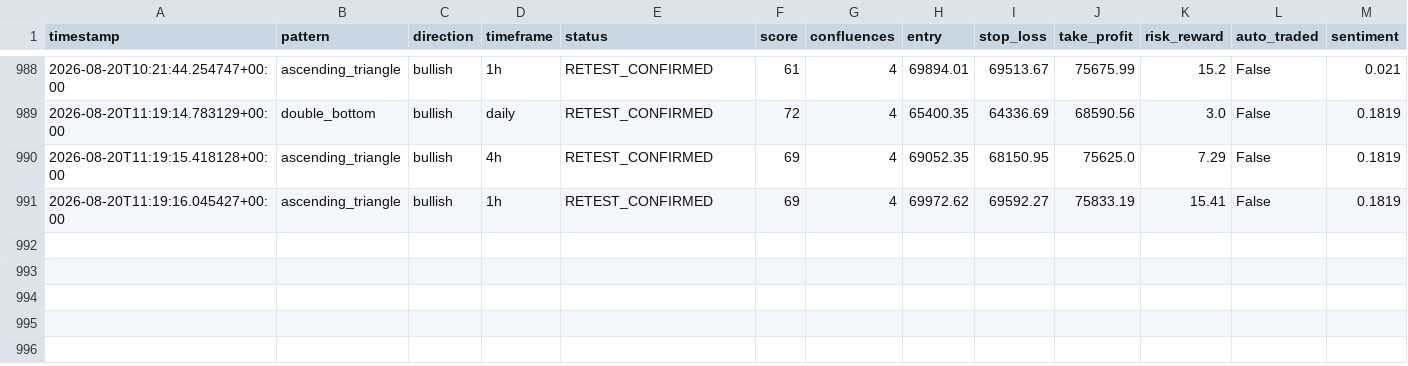
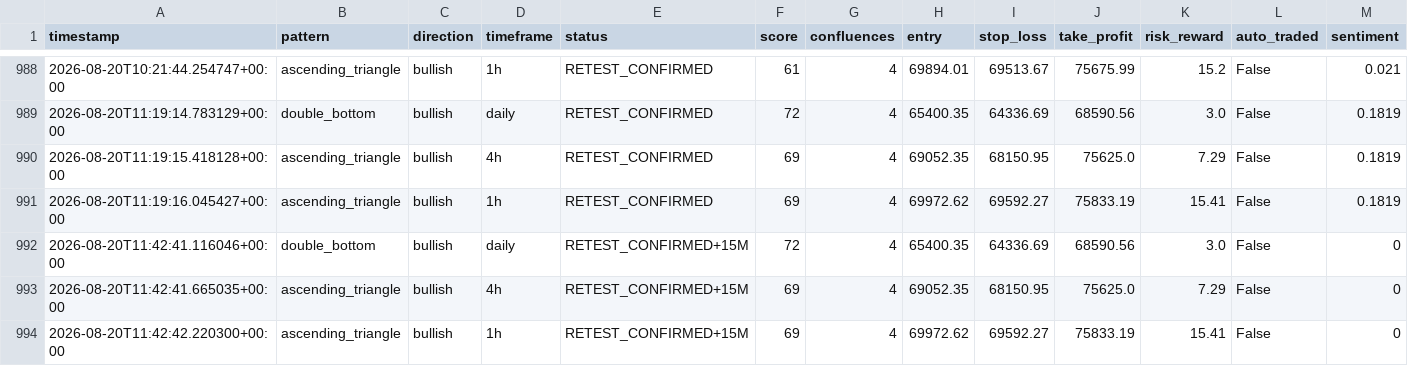
Before and after one commit to Bawaperera/nexus-trading, a CSV file: logs/signals_v2.csv, drawn as a sheet; only a part is shown, gaps mark what is left out; rows hold the shown columns only; the diff names each change by its address in the sheet, - before the commit and + after, or states it on an @@ line.

Commit message:
entry: 11:42 UTC

```diff
--- a/logs/signals_v2.csv
+++ b/logs/signals_v2.csv
+row 992: 2026-08-20T11:42:41.116046+00:00 | double_bottom | bullish | daily | RETEST_CONFIRMED+15M | 72 | 4 | 65400.35 | 64336.69 | 68590.56 | 3.0 | False | 0
+row 993: 2026-08-20T11:42:41.665035+00:00 | ascending_triangle | bullish | 4h | RETEST_CONFIRMED+15M | 69 | 4 | 69052.35 | 68150.95 | 75625.0 | 7.29 | False | 0
+row 994: 2026-08-20T11:42:42.220300+00:00 | ascending_triangle | bullish | 1h | RETEST_CONFIRMED+15M | 69 | 4 | 69972.62 | 69592.27 | 75833.19 | 15.41 | False | 0
```
Also changed, not shown: 1 other file.
